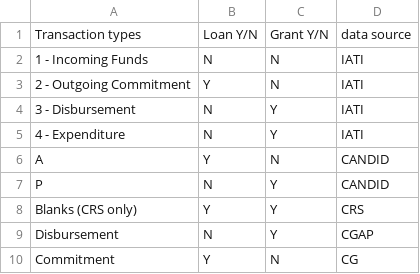
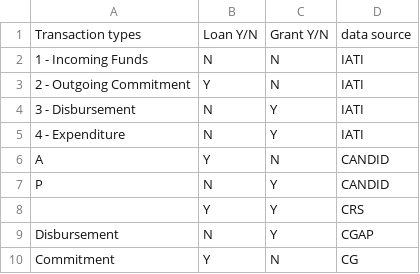
Before and after one commit to pwyf/pwyf-wee-scripts, a CSV file: Finance types - Transaction type filter.csv, drawn as a sheet; the diff names each change by its address in the sheet, - before the commit and + after, or states it on an @@ line.

```diff
--- a/Finance types - Transaction type filter.csv
+++ b/Finance types - Transaction type filter.csv
-A8: Blanks (CRS only)
+A8: (empty)
```
Also changed, not shown: Finance types - Flow name filter.csv, 2 other files.
